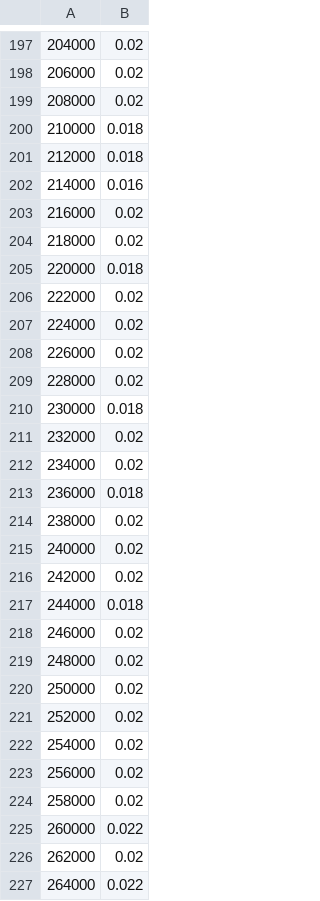
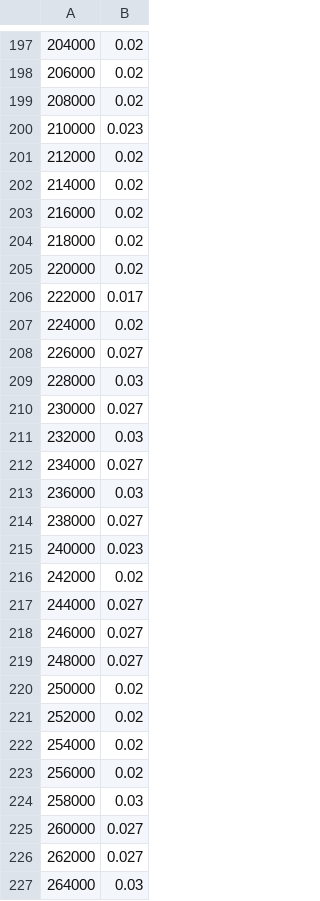
Before and after one commit to featherbear/UNSW-COMP2521, a CSV file: blog/post/lab07/pmD.csv, drawn as a sheet; only a part is shown, gaps mark what is left out; the diff covers the shown part only.

```diff
--- a/blog/post/lab07/pmD.csv
+++ b/blog/post/lab07/pmD.csv
@@ -199,22 +199,22 @@
 208000, 0.02
-210000, 0.018
-212000, 0.018
-214000, 0.016
+210000, 0.023
+212000, 0.02
+214000, 0.02
 216000, 0.02
 218000, 0.02
-220000, 0.018
-222000, 0.02
+220000, 0.02
+222000, 0.017
 224000, 0.02
-226000, 0.02
-228000, 0.02
-230000, 0.018
-232000, 0.02
-234000, 0.02
-236000, 0.018
-238000, 0.02
-240000, 0.02
+226000, 0.027
+228000, 0.03
+230000, 0.027
+232000, 0.03
+234000, 0.027
+236000, 0.03
+238000, 0.027
+240000, 0.023
 242000, 0.02
-244000, 0.018
-246000, 0.02
-248000, 0.02
+244000, 0.027
+246000, 0.027
+248000, 0.027
 250000, 0.02
@@ -223,5 +223,5 @@
 256000, 0.02
-258000, 0.02
-260000, 0.022
-262000, 0.02
-264000, 0.022
+258000, 0.03
+260000, 0.027
+262000, 0.027
+264000, 0.03
```
Also changed, not shown: 149 edited cells elsewhere in this file, blog/post/lab07/pmR.csv, blog/post/lab07/pnA.csv, 27 other files.
